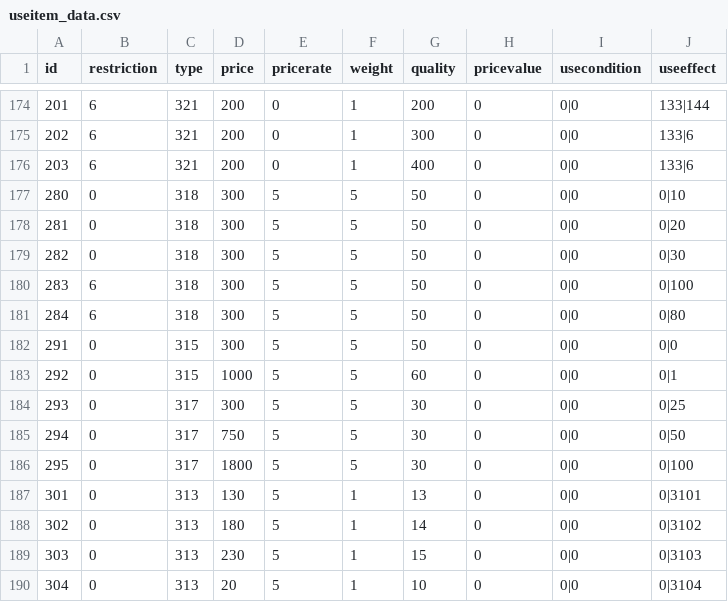
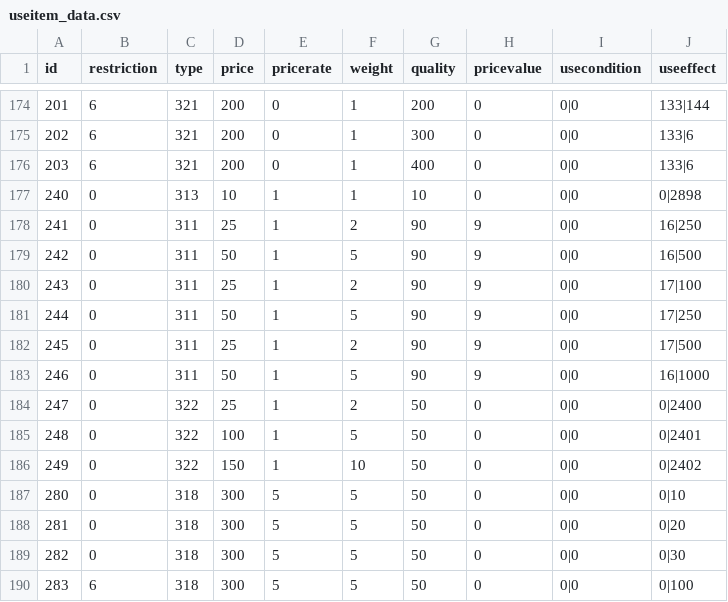
Before and after one commit to DrakiaXYZ/osrose, a CSV file: Binary/data/useitem_data.csv, drawn as a sheet; only a part is shown, gaps mark what is left out; the shorter side is filled out with more unchanged rows.

Commit message:
Worldpackets.cpp fix from lmame for showing 2 cart drive skills
Updated useitem_data.csv adding in new Christmas HP/MP and Presents

Boss Monster Fix for Kenji instead of Giant Doonga, now Grand Master Doonga (checked out in RoseNA) in list_spawnareas.sql

Added into chest_data.sql what drops in the 3 Christmas Presents (per my findings in RoseNA)

```diff
--- a/Binary/data/useitem_data.csv
+++ b/Binary/data/useitem_data.csv
@@ -176,2 +176,12 @@ id,restriction,type,price,pricerate,weight,quality,pricevalue,usecondition,useef
 203,6,321,200,0,1,400,0,0|0,133|6
+240,0,313,10,1,1,10,0,0|0,0|2898
+241,0,311,25,1,2,90,9,0|0,16|250
+242,0,311,50,1,5,90,9,0|0,16|500
+243,0,311,25,1,2,90,9,0|0,17|100
+244,0,311,50,1,5,90,9,0|0,17|250
+245,0,311,25,1,2,90,9,0|0,17|500
+246,0,311,50,1,5,90,9,0|0,16|1000
+247,0,322,25,1,2,50,0,0|0,0|2400
+248,0,322,100,1,5,50,0,0|0,0|2401
+249,0,322,150,1,10,50,0,0|0,0|2402
 280,0,318,300,5,5,50,0,0|0,0|10
```
Also changed, not shown: 3 other files.
